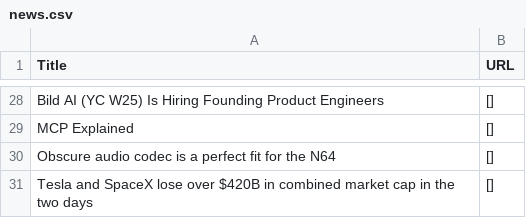
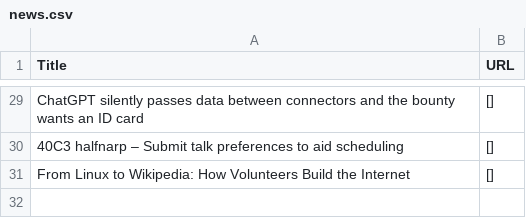
Before and after one commit to shawanhettiarachchi/hacker-news-scraper, a CSV file: news.csv, drawn as a sheet; only a part is shown, gaps mark what is left out; removed rows and columns are numbered as before the commit, all else as after; the diff covers the shown part only; the diff names each change by its address in the sheet, - before the commit and + after, or states it on an @@ line.

```diff
--- a/news.csv
+++ b/news.csv
-A29 (Title): Bild AI (YC W25) Is Hiring Founding Product Engineers
+A29 (Title): ChatGPT silently passes data between connectors and the bounty wants an ID card
-row 29: MCP Explained | []
-A30 (Title): Obscure audio codec is a perfect fit for the N64
+A30 (Title): 40C3 halfnarp – Submit talk preferences to aid scheduling
-A31 (Title): Tesla and SpaceX lose over $420B in combined market cap in the two days
+A31 (Title): From Linux to Wikipedia: How Volunteers Build the Internet
```
Also changed, not shown: 5 added rows, 4 removed rows and 22 edited cells elsewhere in this file.
